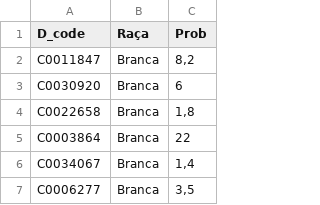
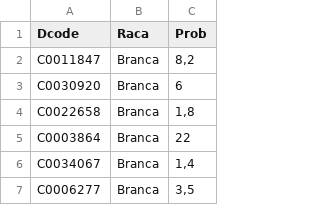
Before and after one commit to leferlin/desease-diagnose, a CSV file: data/Raca.csv, drawn as a sheet; only a part is shown.

```diff
--- a/data/Raca.csv
+++ b/data/Raca.csv
@@ -1,2 +1,2 @@
-D_code,Raça,Prob
+Dcode,Raca,Prob
 C0011847,Branca,"8,2"
```
Also changed, not shown: data/Educacao.csv, data/Emprego.csv, 6 other files.
